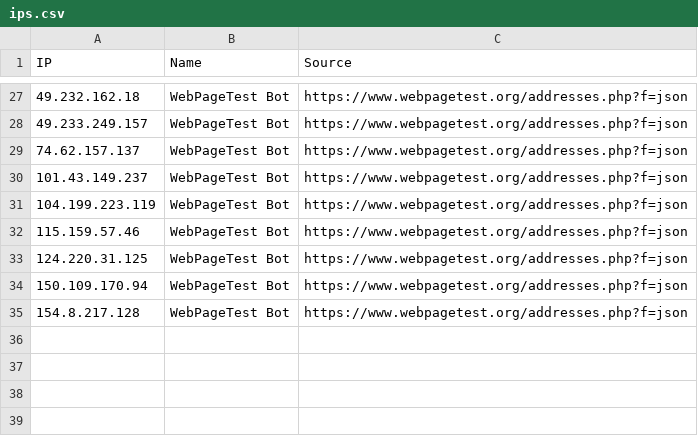
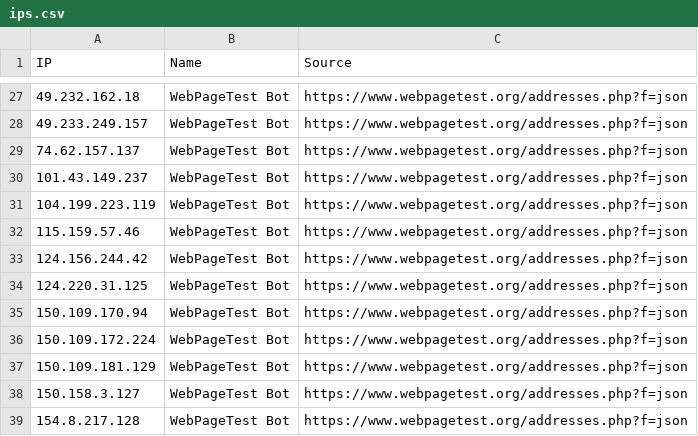
Before and after one commit to sefinek/known-bots-ip-whitelist, a CSV file: lists/webpagetestbot/ips.csv, drawn as a sheet; only a part is shown, gaps mark what is left out; the diff names each change by its address in the sheet, - before the commit and + after, or states it on an @@ line.

Commit message:
Auto-update IP lists (12 modified files) - Tue, 22 Jul 2025 04:00:38 GMT

```diff
--- a/lists/webpagetestbot/ips.csv
+++ b/lists/webpagetestbot/ips.csv
+row 33: 124.156.244.42 | WebPageTest Bot | https://www.webpagetest.org/addresses.php?f=json
+row 36: 150.109.172.224 | WebPageTest Bot | https://www.webpagetest.org/addresses.php?f=json
+row 37: 150.109.181.129 | WebPageTest Bot | https://www.webpagetest.org/addresses.php?f=json
+row 38: 150.158.3.127 | WebPageTest Bot | https://www.webpagetest.org/addresses.php?f=json
```
Also changed, not shown: 11 other files.
